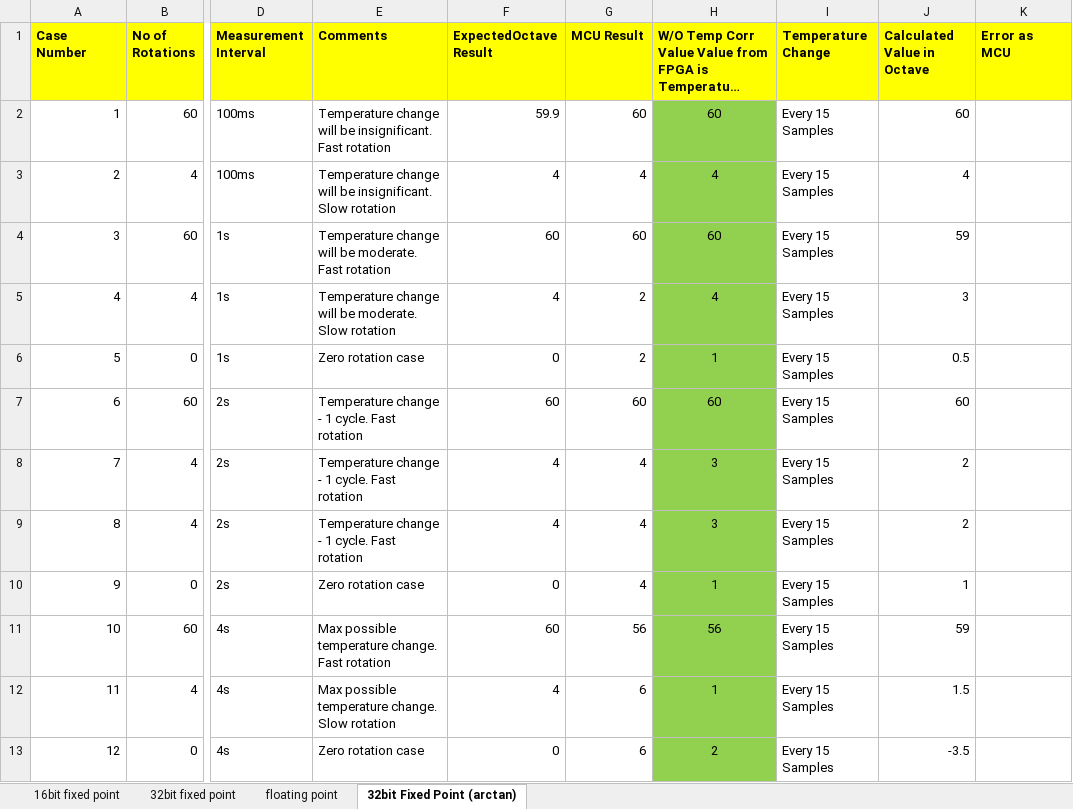
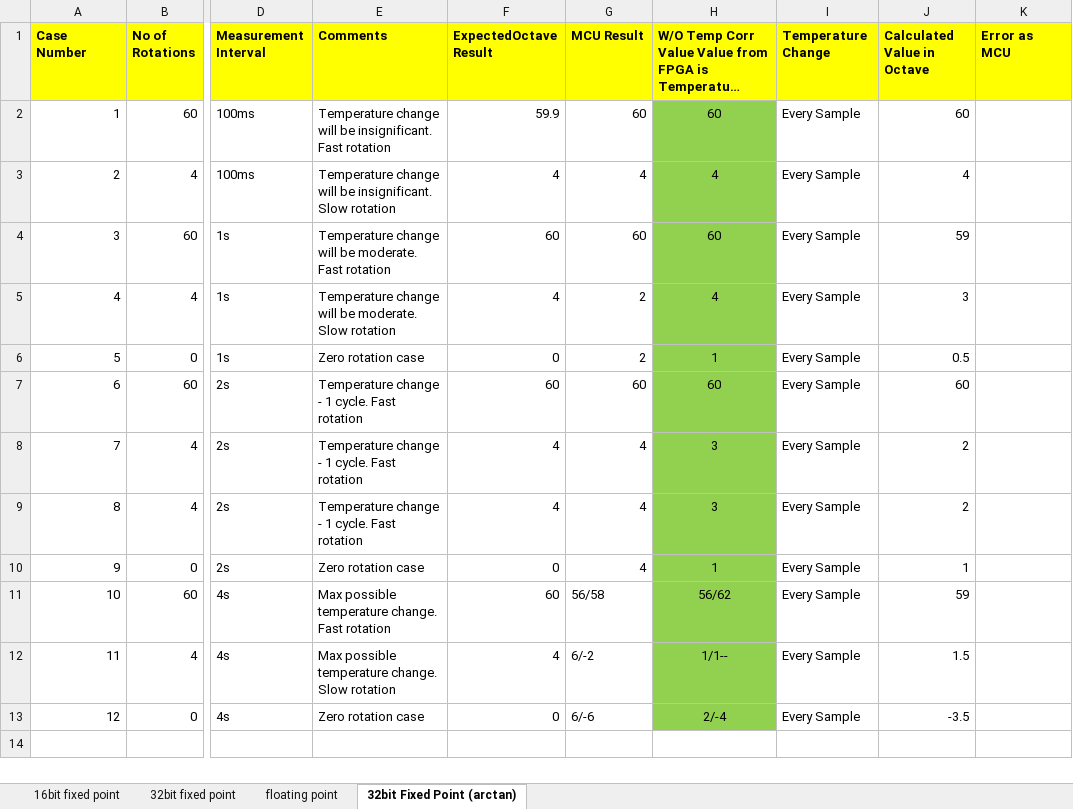
Before and after one commit to sijeo-philip/au20xx, an Excel workbook: TestCases_04052020.xlsx, sheet 32bit Fixed Point (arctan), drawn as a sheet; only a part is shown, gaps mark what is left out; long unchanged cells end in …; values as stored, in another font and other column widths than the file's, no borders; the diff names each change by its address in the sheet, - before the commit and + after, or states it on an @@ line.

Commit message:
The thershold for testing rotations is changed from pi/2 to 2 in radians which did have some improvements in the 14400 test cases...

```diff
--- a/TestCases_04052020.xlsx (sheet 32bit Fixed Point (arctan))
+++ b/TestCases_04052020.xlsx (sheet 32bit Fixed Point (arctan))
-I2:I13 (Temperature Change): Every 15 Samples
+I2:I13 (Temperature Change): Every Sample
-G11 (MCU Result): 56
+G11 (MCU Result): 56/58
-H11: 56
+H11: 56/62
-G12 (MCU Result): 6
+G12 (MCU Result): 6/-2
-H12: 1
+H12: 1/1--
-G13 (MCU Result): 6
+G13 (MCU Result): 6/-6
-H13: 2
+H13: 2/-4
```
Also changed, not shown: 5 other files.
